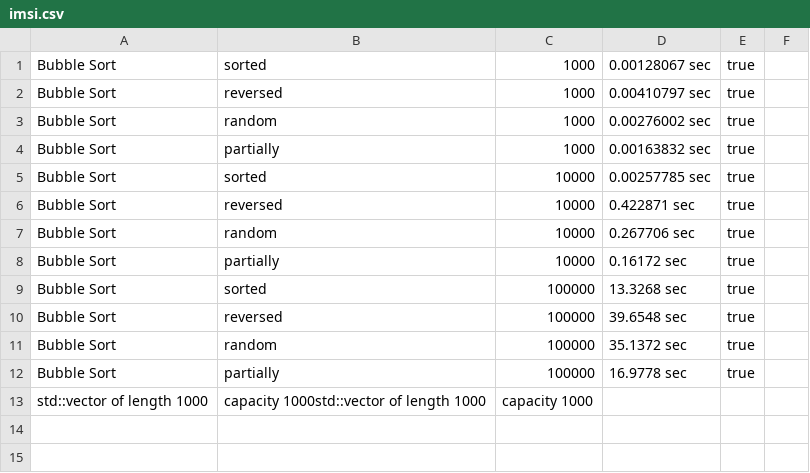
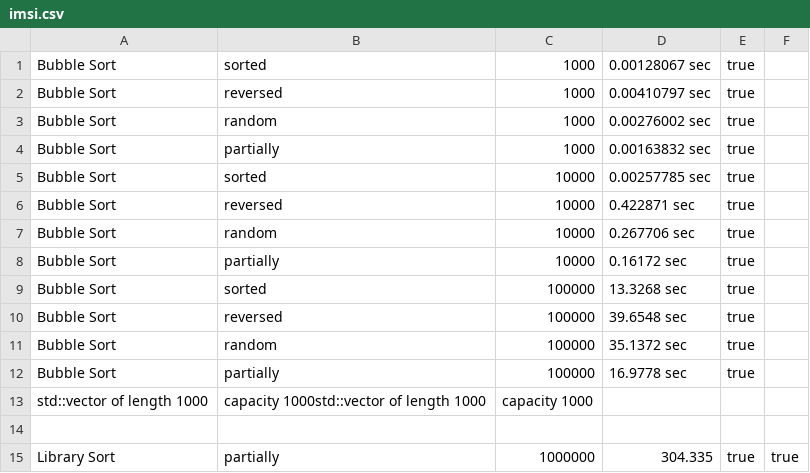
Before and after one commit to hmson3/sort, a CSV file: imsi.csv, drawn as a sheet; the diff names each change by its address in the sheet, - before the commit and + after, or states it on an @@ line.

```diff
--- a/imsi.csv
+++ b/imsi.csv
+row 14: (empty)
+row 15: Library Sort | partially | 1000000 | 304.335 | true | true
```
Also changed, not shown: cpp/results/Library_Sort_results.csv, 4 other files.
